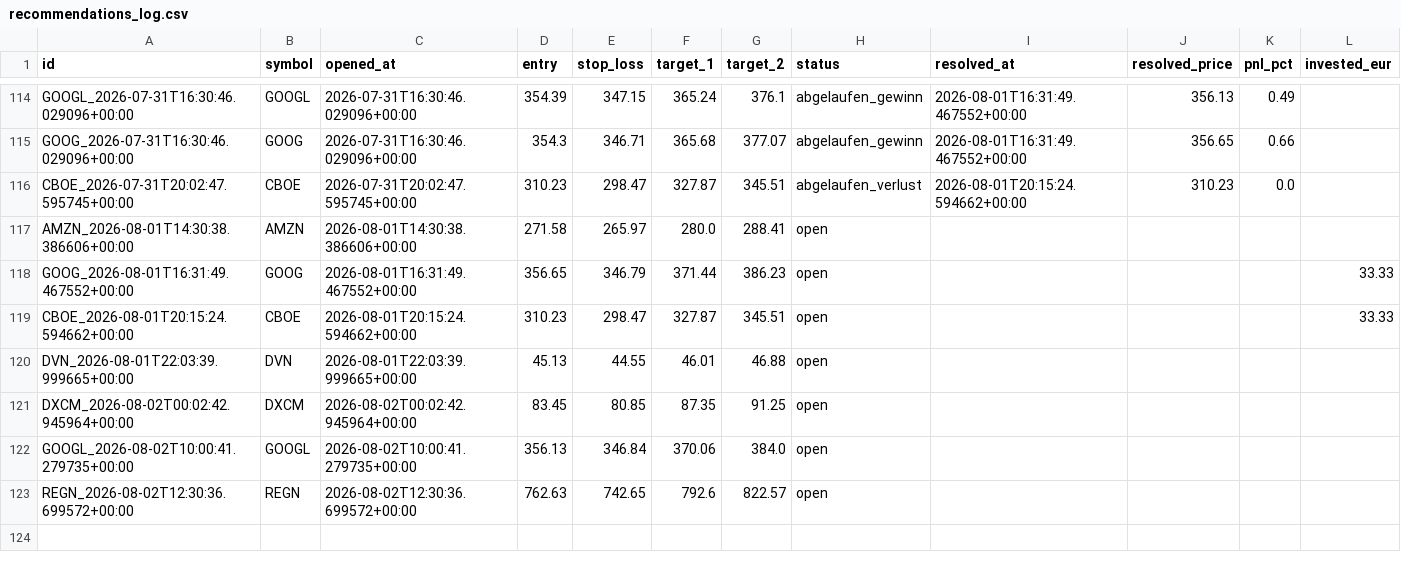
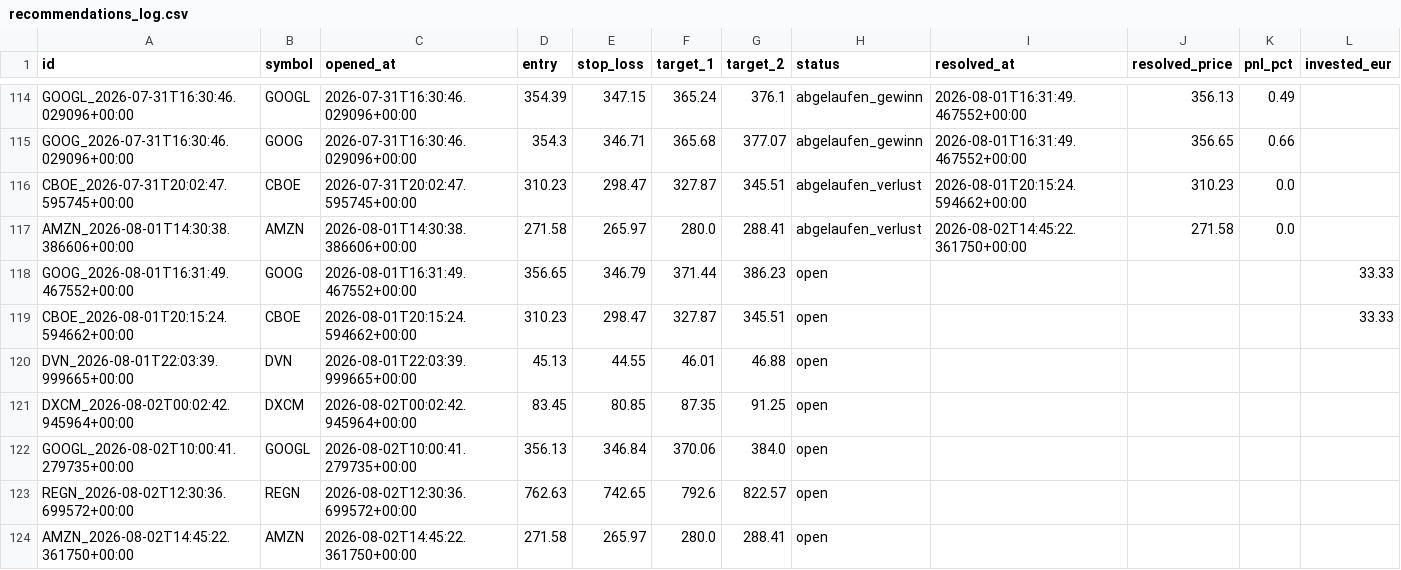
Before and after one commit to luiswolny-dot/Trading-Gehirn, a CSV file: data/recommendations_log.csv, drawn as a sheet; only a part is shown, gaps mark what is left out.

```diff
--- a/data/recommendations_log.csv
+++ b/data/recommendations_log.csv
@@ -116,3 +116,3 @@ GOOG_2026-07-31T16:30:46.029096+00:00,GOOG,2026-07-31T16:30:46.029096+00:00,354.
 CBOE_2026-07-31T20:02:47.595745+00:00,CBOE,2026-07-31T20:02:47.595745+00:00,310.23,298.47,327.87,345.51,abgelaufen_verlust,2026-08-01T20:15:24.594662+00:00,310.23,0.0,
-AMZN_2026-08-01T14:30:38.386606+00:00,AMZN,2026-08-01T14:30:38.386606+00:00,271.58,265.97,280.0,288.41,open,,,,
+AMZN_2026-08-01T14:30:38.386606+00:00,AMZN,2026-08-01T14:30:38.386606+00:00,271.58,265.97,280.0,288.41,abgelaufen_verlust,2026-08-02T14:45:22.361750+00:00,271.58,0.0,
 GOOG_2026-08-01T16:31:49.467552+00:00,GOOG,2026-08-01T16:31:49.467552+00:00,356.65,346.79,371.44,386.23,open,,,,33.33
@@ -123 +123,2 @@ GOOGL_2026-08-02T10:00:41.279735+00:00,GOOGL,2026-08-02T10:00:41.279735+00:00,35
 REGN_2026-08-02T12:30:36.699572+00:00,REGN,2026-08-02T12:30:36.699572+00:00,762.63,742.65,792.6,822.57,open,,,,
+AMZN_2026-08-02T14:45:22.361750+00:00,AMZN,2026-08-02T14:45:22.361750+00:00,271.58,265.97,280.0,288.41,open,,,,
```
Also changed, not shown: 7 other files.
